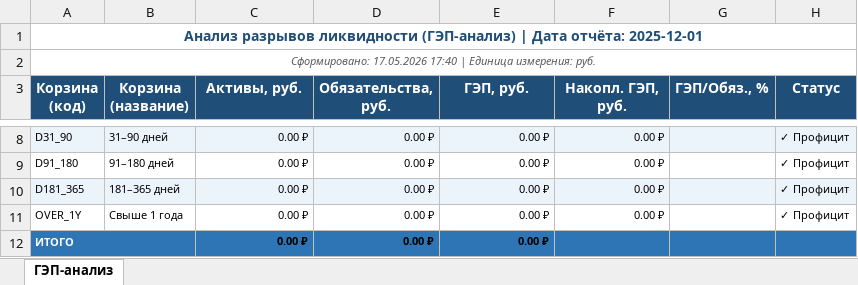
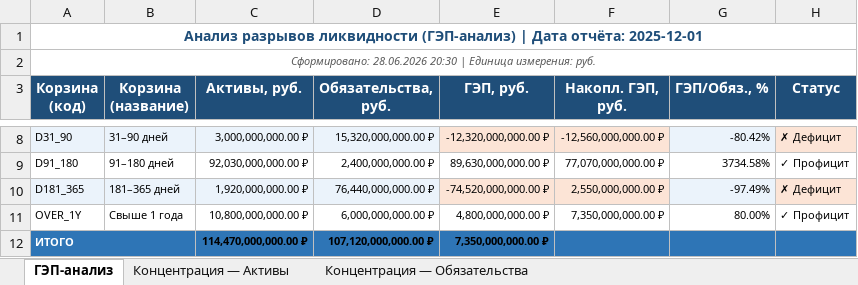
Before and after one commit to ETsopin/diploma_liquidity, an Excel workbook: core/data/reports/liquidity_report_2025-12-01_full.xlsx, sheet ГЭП-анализ, drawn as a sheet; only a part is shown, gaps mark what is left out; values as stored, in another font and other column widths than the file's, no borders; the diff covers the shown part only; the diff names each change by its address in the sheet, - before the commit and + after, or states it on an @@ line.

```diff
--- a/core/data/reports/liquidity_report_2025-12-01_full.xlsx (sheet ГЭП-анализ)
+++ b/core/data/reports/liquidity_report_2025-12-01_full.xlsx (sheet ГЭП-анализ)
+sheet tab: Концентрация — Активы
+sheet tab: Концентрация — Обязательства
-A2 (Корзина (код)): Сформировано: 17.05.2026 17:40 | Единица…
+A2 (Корзина (код)): Сформировано: 28.06.2026 20:30 | Единица…
-C8 (Активы, руб.): 0.00 ₽
+C8 (Активы, руб.): 3,000,000,000.00 ₽
-D8 (Обязательства, руб.): 0.00 ₽
+D8 (Обязательства, руб.): 15,320,000,000.00 ₽
-E8 (ГЭП, руб.): 0.00 ₽
+E8 (ГЭП, руб.): -12,320,000,000.00 ₽
-E8:F8 fill: #EBF3FB
+E8:F8 fill: #FCE4D6
-F8 (Накопл. ГЭП, руб.): 0.00 ₽
+F8 (Накопл. ГЭП, руб.): -12,560,000,000.00 ₽
-G8 (ГЭП/Обяз., %): (empty)
+G8 (ГЭП/Обяз., %): -80.42%
-H8 (Статус): ✓ Профицит
+H8 (Статус): ✗ Дефицит
-H8 fill: #EBF3FB
+H8 fill: #FCE4D6
-C9 (Активы, руб.): 0.00 ₽
+C9 (Активы, руб.): 92,030,000,000.00 ₽
-D9 (Обязательства, руб.): 0.00 ₽
+D9 (Обязательства, руб.): 2,400,000,000.00 ₽
-E9 (ГЭП, руб.): 0.00 ₽
+E9 (ГЭП, руб.): 89,630,000,000.00 ₽
-F9 (Накопл. ГЭП, руб.): 0.00 ₽
+F9 (Накопл. ГЭП, руб.): 77,070,000,000.00 ₽
-G9 (ГЭП/Обяз., %): (empty)
+G9 (ГЭП/Обяз., %): 3734.58%
-C10 (Активы, руб.): 0.00 ₽
+C10 (Активы, руб.): 1,920,000,000.00 ₽
-D10 (Обязательства, руб.): 0.00 ₽
+D10 (Обязательства, руб.): 76,440,000,000.00 ₽
-E10 (ГЭП, руб.): 0.00 ₽
+E10 (ГЭП, руб.): -74,520,000,000.00 ₽
-E10:F10 fill: #EBF3FB
+E10:F10 fill: #FCE4D6
-F10 (Накопл. ГЭП, руб.): 0.00 ₽
+F10 (Накопл. ГЭП, руб.): 2,550,000,000.00 ₽
-G10 (ГЭП/Обяз., %): (empty)
+G10 (ГЭП/Обяз., %): -97.49%
-H10 (Статус): ✓ Профицит
+H10 (Статус): ✗ Дефицит
-H10 fill: #EBF3FB
+H10 fill: #FCE4D6
-C11 (Активы, руб.): 0.00 ₽
+C11 (Активы, руб.): 10,800,000,000.00 ₽
-D11 (Обязательства, руб.): 0.00 ₽
+D11 (Обязательства, руб.): 6,000,000,000.00 ₽
-E11 (ГЭП, руб.): 0.00 ₽
+E11 (ГЭП, руб.): 4,800,000,000.00 ₽
-F11 (Накопл. ГЭП, руб.): 0.00 ₽
+F11 (Накопл. ГЭП, руб.): 7,350,000,000.00 ₽
-G11 (ГЭП/Обяз., %): (empty)
+G11 (ГЭП/Обяз., %): 80.00%
-C12 (Активы, руб.): 0.00 ₽
+C12 (Активы, руб.): 114,470,000,000.00 ₽
-D12 (Обязательства, руб.): 0.00 ₽
+D12 (Обязательства, руб.): 107,120,000,000.00 ₽
-E12 (ГЭП, руб.): 0.00 ₽
+E12 (ГЭП, руб.): 7,350,000,000.00 ₽
```
Also changed, not shown: 21 edited cells and cell formats elsewhere in this sheet, 3 other files.
